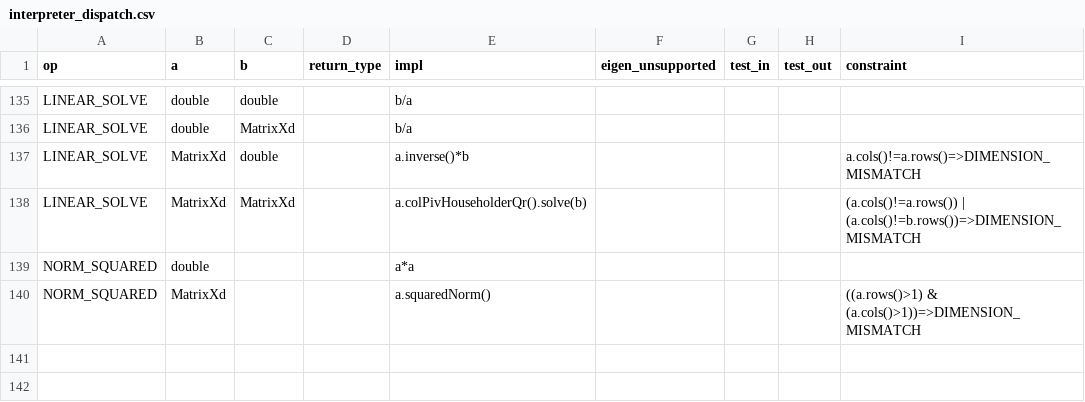
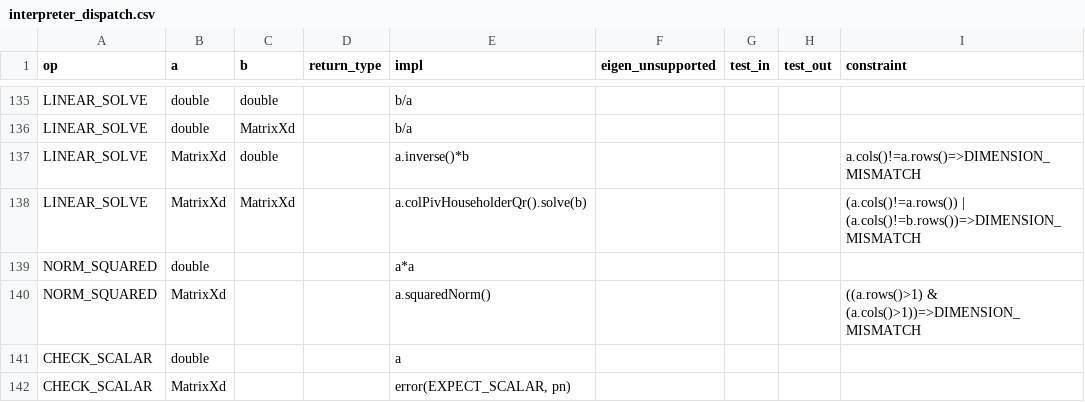
Before and after one commit to JohnDTill/Forscape, a CSV file: meta/interpreter_dispatch.csv, drawn as a sheet; only a part is shown, gaps mark what is left out; the diff names each change by its address in the sheet, - before the commit and + after, or states it on an @@ line.

```diff
--- a/meta/interpreter_dispatch.csv
+++ b/meta/interpreter_dispatch.csv
+row 141: CHECK_SCALAR | double |  |  | a
+row 142: CHECK_SCALAR | MatrixXd |  |  | error(EXPECT_SCALAR, pn)
```
Also changed, not shown: meta/errors.csv, meta/parse_nodes.csv, 5 other files.
